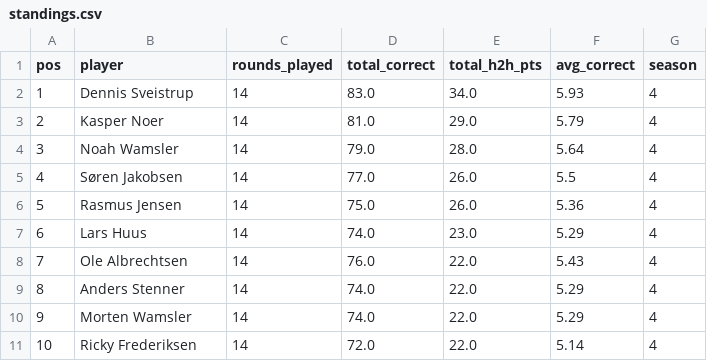
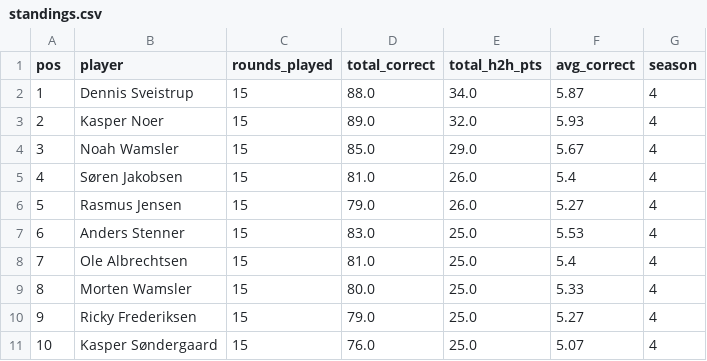
Before and after one commit to Stenner93/Odds, a CSV file: data/standings.csv, drawn as a sheet; only a part is shown; the diff covers the shown part only.

```diff
--- a/data/standings.csv
+++ b/data/standings.csv
@@ -1,11 +1,11 @@
 pos,player,rounds_played,total_correct,total_h2h_pts,avg_correct,season
-1,Dennis Sveistrup,14,83.0,34.0,5.93,4
-2,Kasper Noer,14,81.0,29.0,5.79,4
-3,Noah Wamsler,14,79.0,28.0,5.64,4
-4,Søren Jakobsen,14,77.0,26.0,5.5,4
-5,Rasmus Jensen,14,75.0,26.0,5.36,4
-6,Lars Huus,14,74.0,23.0,5.29,4
-7,Ole Albrechtsen,14,76.0,22.0,5.43,4
-8,Anders Stenner,14,74.0,22.0,5.29,4
-9,Morten Wamsler,14,74.0,22.0,5.29,4
-10,Ricky Frederiksen,14,72.0,22.0,5.14,4
+1,Dennis Sveistrup,15,88.0,34.0,5.87,4
+2,Kasper Noer,15,89.0,32.0,5.93,4
+3,Noah Wamsler,15,85.0,29.0,5.67,4
+4,Søren Jakobsen,15,81.0,26.0,5.4,4
+5,Rasmus Jensen,15,79.0,26.0,5.27,4
+6,Anders Stenner,15,83.0,25.0,5.53,4
+7,Ole Albrechtsen,15,81.0,25.0,5.4,4
+8,Morten Wamsler,15,80.0,25.0,5.33,4
+9,Ricky Frederiksen,15,79.0,25.0,5.27,4
+10,Kasper Søndergaard,15,76.0,25.0,5.07,4
```
Also changed, not shown: 30 edited cells elsewhere in this file, data/h2h.csv, data/odds.csv, 3 other files.
